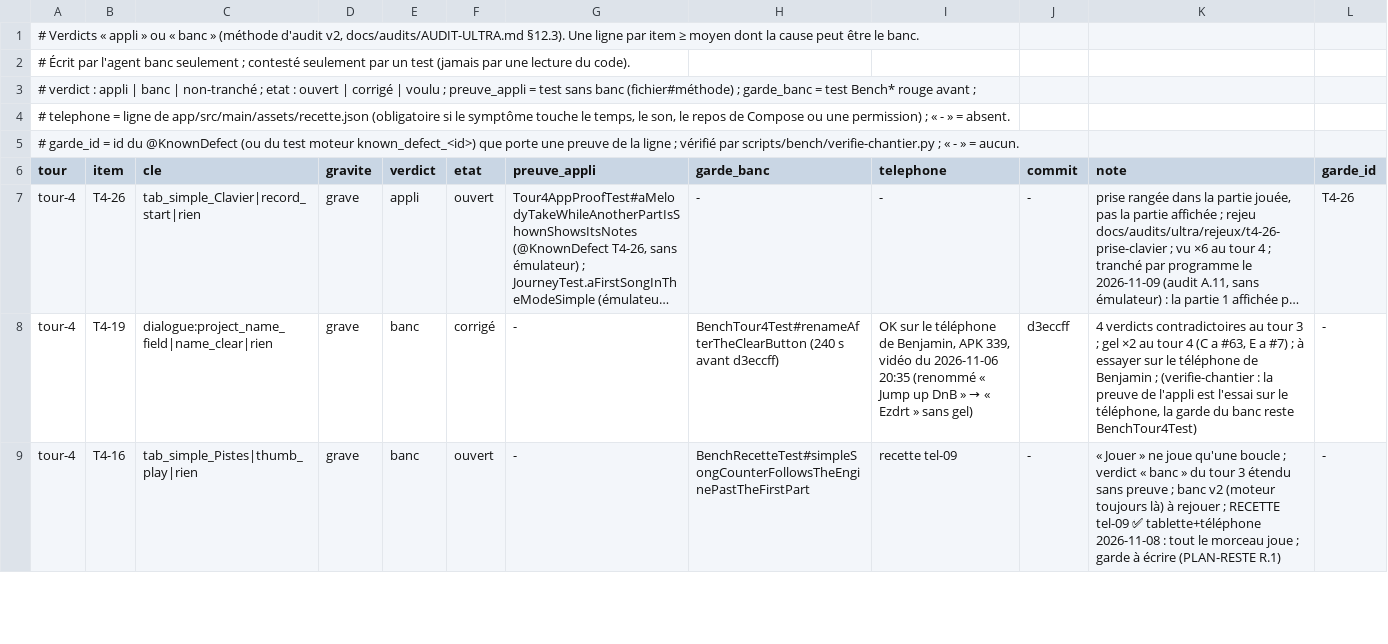
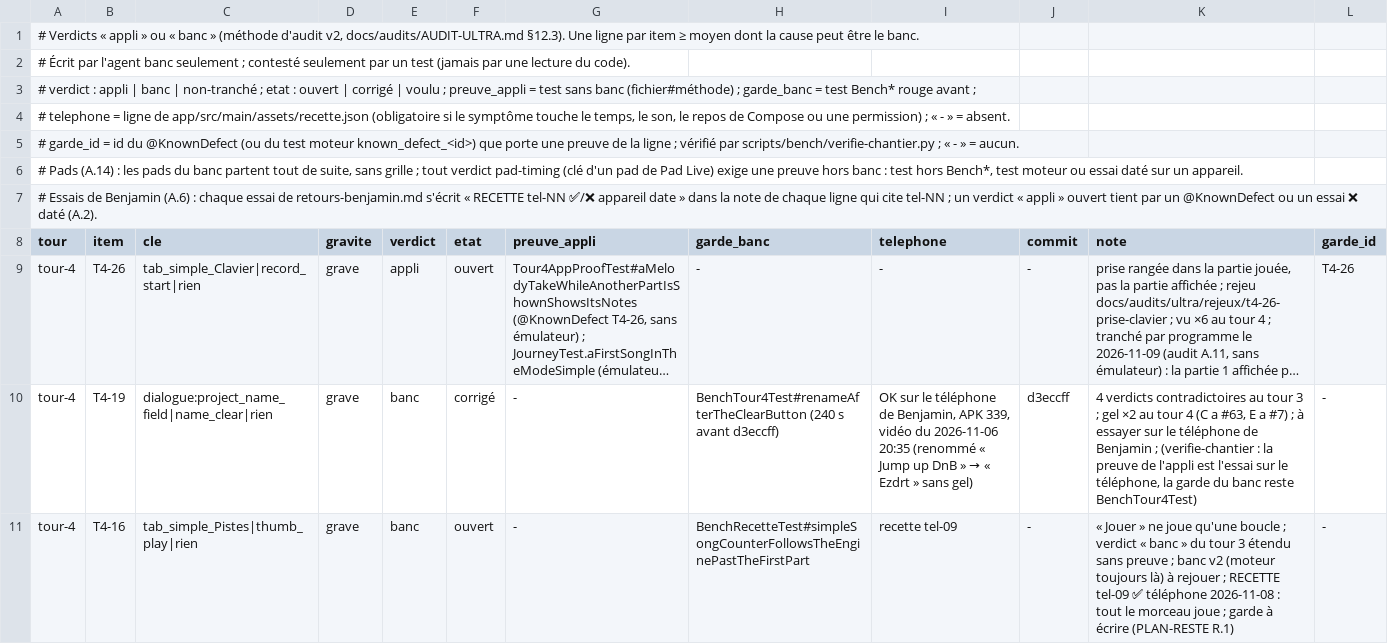
Before and after one commit to benjaminpaquot123-netizen/pocket-studio, a TSV file: docs/audits/ultra/verdicts.tsv, drawn as a sheet; only a part is shown; long unchanged cells end in …; addresses are those after the commit; the diff covers the shown part only; the diff names each change by its address in the sheet, - before the commit and + after, or states it on an @@ line.

```diff
--- a/docs/audits/ultra/verdicts.tsv
+++ b/docs/audits/ultra/verdicts.tsv
+row 6: # Pads (A.14) : les pads du banc partent tout de suite, sans grille ; tout verdict pad-timing (clé d'un pad de Pad Live) exige une preuve hors banc : test hors Bench*, test moteur ou essai daté sur un appareil.
+row 7: # Essais de Benjamin (A.6) : chaque essai de retours-benjamin.md s'écrit « RECETTE tel-NN ✅/❌ appareil date » dans la note de chaque ligne qui cite tel-NN ; un verdict « appli » ouvert tient par un @KnownDefect ou un essai ❌ daté (A.2).
-K11 (note): …tel-09 ✅ tablette+téléphone 2026-11-08 :…
+K11 (note): …tel-09 ✅ téléphone 2026-11-08 :…
```
Also changed, not shown: 29 edited cells elsewhere in this file, docs/audits/ultra/base.tsv, docs/audits/ultra/sieges/tour-5/hors-banc.tsv, 5 other files.
